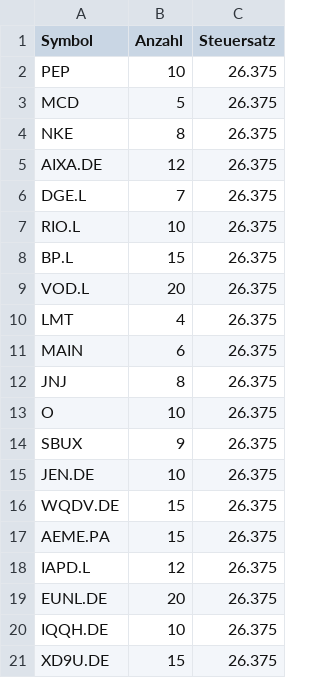
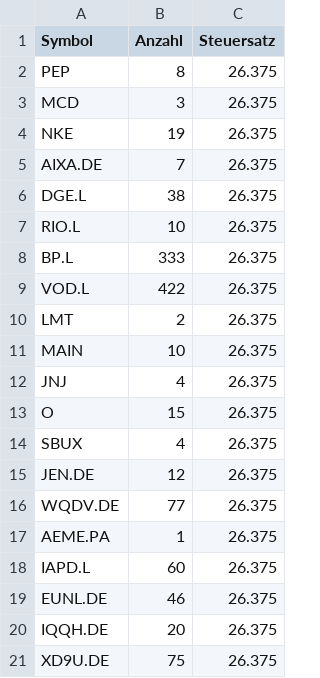
Before and after one commit to eckdoris/Dividenden-Tracker, a CSV file: portfolios/Demo.csv, drawn as a sheet.

Commit message:
Update Demo.csv

```diff
--- a/portfolios/Demo.csv
+++ b/portfolios/Demo.csv
@@ -1,21 +1,21 @@
 Symbol,Anzahl,Steuersatz
-PEP,10,26.375
-MCD,5,26.375
-NKE,8,26.375
-AIXA.DE,12,26.375
-DGE.L,7,26.375
+PEP,8,26.375
+MCD,3,26.375
+NKE,19,26.375
+AIXA.DE,7,26.375
+DGE.L,38,26.375
 RIO.L,10,26.375
-BP.L,15,26.375
-VOD.L,20,26.375
-LMT,4,26.375
-MAIN,6,26.375
-JNJ,8,26.375
-O,10,26.375
-SBUX,9,26.375
-JEN.DE,10,26.375
-WQDV.DE,15,26.375
-AEME.PA,15,26.375
-IAPD.L,12,26.375
-EUNL.DE,20,26.375
-IQQH.DE,10,26.375
-XD9U.DE,15,26.375
+BP.L,333,26.375
+VOD.L,422,26.375
+LMT,2,26.375
+MAIN,10,26.375
+JNJ,4,26.375
+O,15,26.375
+SBUX,4,26.375
+JEN.DE,12,26.375
+WQDV.DE,77,26.375
+AEME.PA,1,26.375
+IAPD.L,60,26.375
+EUNL.DE,46,26.375
+IQQH.DE,20,26.375
+XD9U.DE,75,26.375
```
